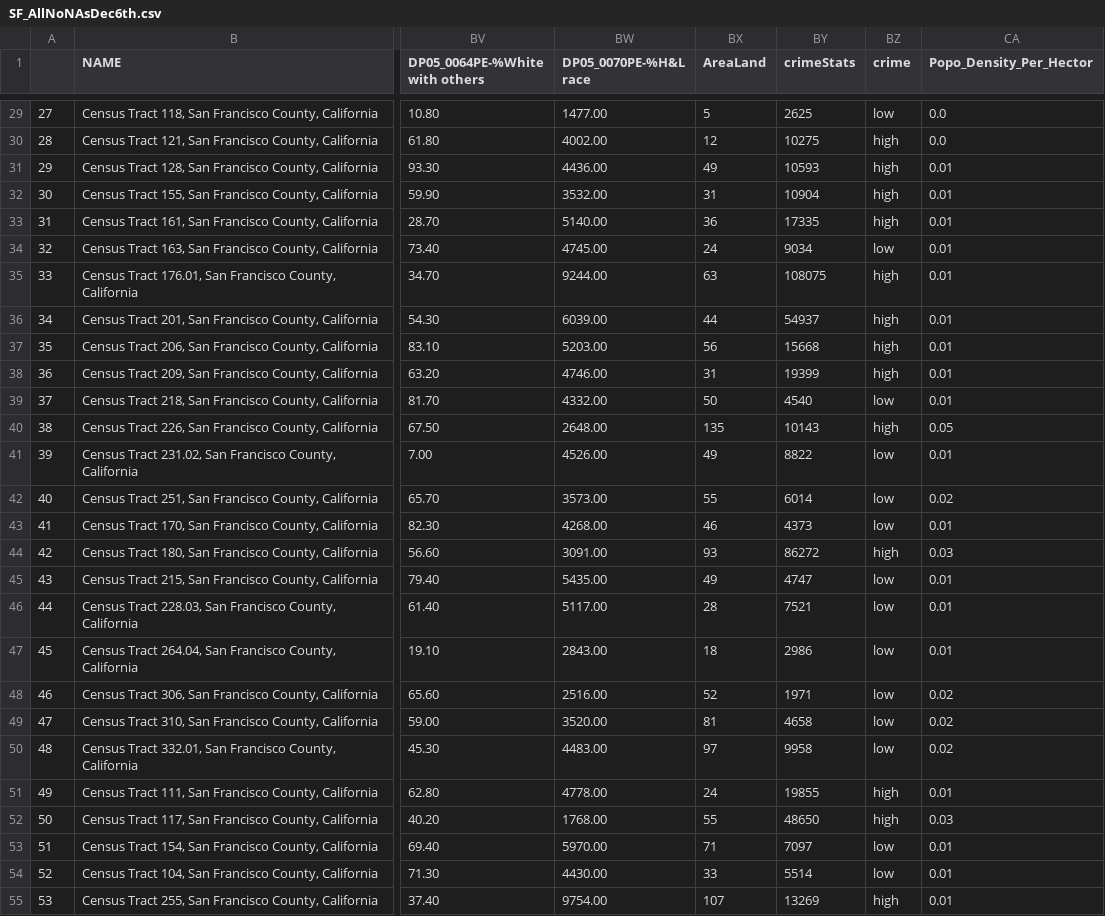
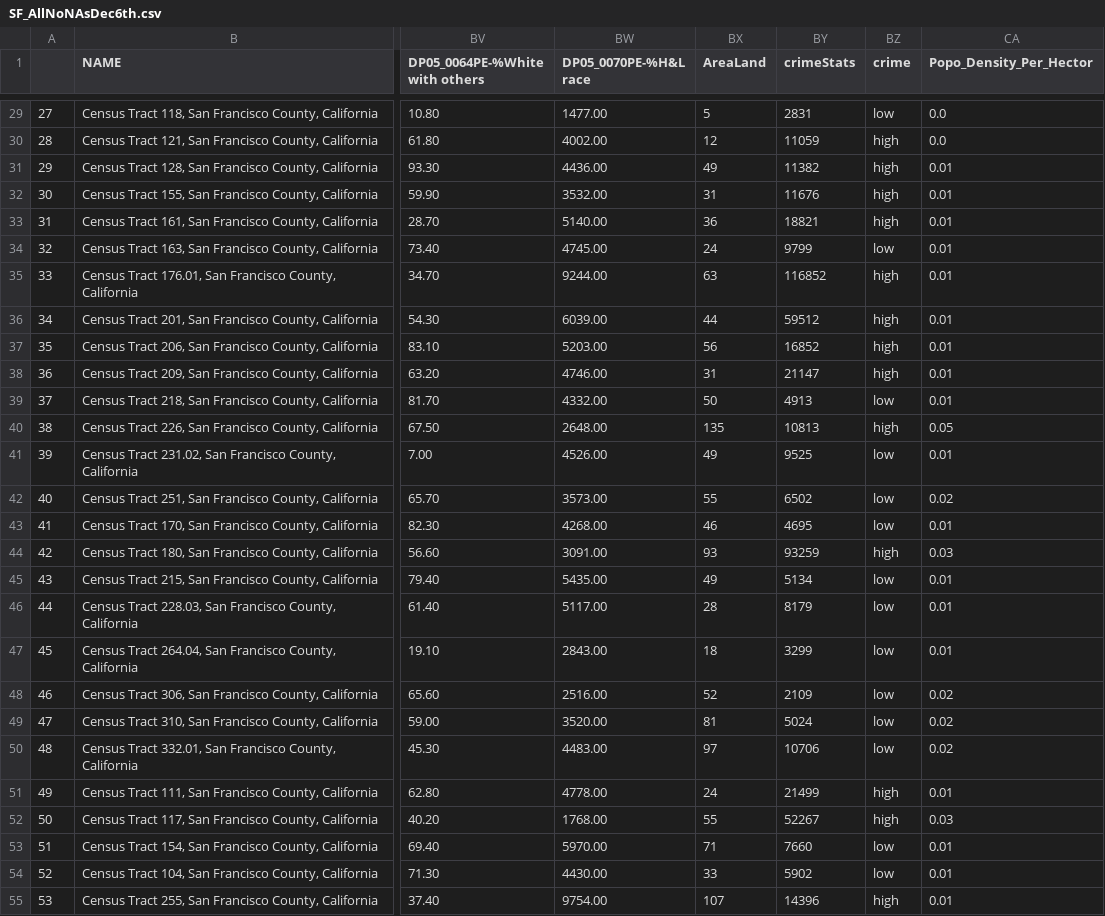
Before and after one commit to maireadmanifold/USA-Crime-Files, a CSV file: SF_AllNoNAsDec6th.csv, drawn as a sheet; only a part is shown, gaps mark what is left out; the diff covers the shown part only; the diff names each change by its address in the sheet, - before the commit and + after, or states it on an @@ line.

```diff
--- a/SF_AllNoNAsDec6th.csv
+++ b/SF_AllNoNAsDec6th.csv
-BY29 (crimeStats): 2625
+BY29 (crimeStats): 2831
-BY30 (crimeStats): 10275
+BY30 (crimeStats): 11059
-BY31 (crimeStats): 10593
+BY31 (crimeStats): 11382
-BY32 (crimeStats): 10904
+BY32 (crimeStats): 11676
-BY33 (crimeStats): 17335
+BY33 (crimeStats): 18821
-BY34 (crimeStats): 9034
+BY34 (crimeStats): 9799
-BY35 (crimeStats): 108075
+BY35 (crimeStats): 116852
-BY36 (crimeStats): 54937
+BY36 (crimeStats): 59512
-BY37 (crimeStats): 15668
+BY37 (crimeStats): 16852
-BY38 (crimeStats): 19399
+BY38 (crimeStats): 21147
-BY39 (crimeStats): 4540
+BY39 (crimeStats): 4913
-BY40 (crimeStats): 10143
+BY40 (crimeStats): 10813
-BY41 (crimeStats): 8822
+BY41 (crimeStats): 9525
-BY42 (crimeStats): 6014
+BY42 (crimeStats): 6502
-BY43 (crimeStats): 4373
+BY43 (crimeStats): 4695
-BY44 (crimeStats): 86272
+BY44 (crimeStats): 93259
-BY45 (crimeStats): 4747
+BY45 (crimeStats): 5134
-BY46 (crimeStats): 7521
+BY46 (crimeStats): 8179
-BY47 (crimeStats): 2986
+BY47 (crimeStats): 3299
-BY48 (crimeStats): 1971
+BY48 (crimeStats): 2109
-BY49 (crimeStats): 4658
+BY49 (crimeStats): 5024
-BY50 (crimeStats): 9958
+BY50 (crimeStats): 10706
-BY51 (crimeStats): 19855
+BY51 (crimeStats): 21499
-BY52 (crimeStats): 48650
+BY52 (crimeStats): 52267
-BY53 (crimeStats): 7097
+BY53 (crimeStats): 7660
-BY54 (crimeStats): 5514
+BY54 (crimeStats): 5902
-BY55 (crimeStats): 13269
+BY55 (crimeStats): 14396
```
Also changed, not shown: 173 edited cells elsewhere in this file.
